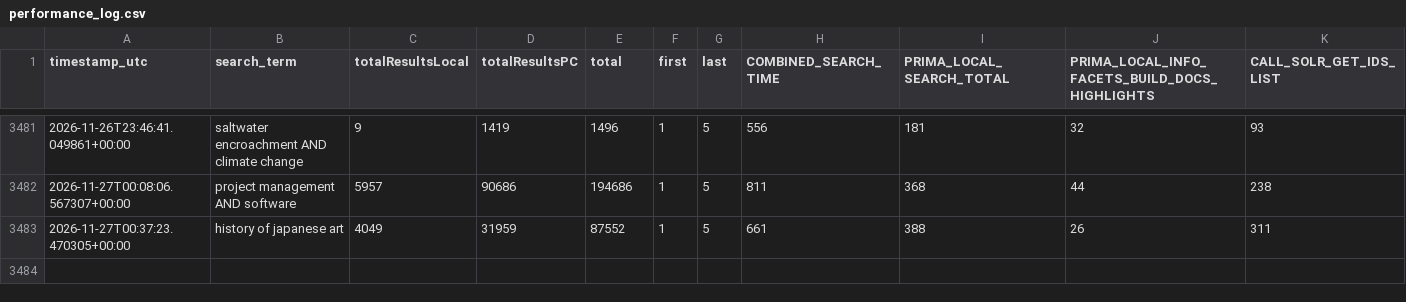
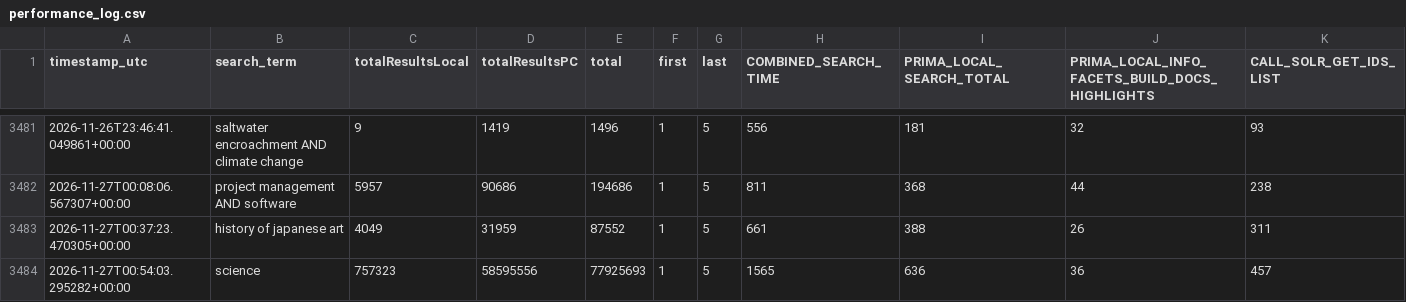
Before and after one commit to bradley-benjamin26/primo-performance-tracker, a CSV file: data/performance_log.csv, drawn as a sheet; only a part is shown, gaps mark what is left out; rows hold the shown columns only; the diff names each change by its address in the sheet, - before the commit and + after, or states it on an @@ line.

```diff
--- a/data/performance_log.csv
+++ b/data/performance_log.csv
+row 3484: 2026-11-27T00:54:03.295282+00:00 | science | 757323 | 58595556 | 77925693 | 1 | 5 | 1565 | 636 | 36 | 457
```
Also changed, not shown: 1 other file.
